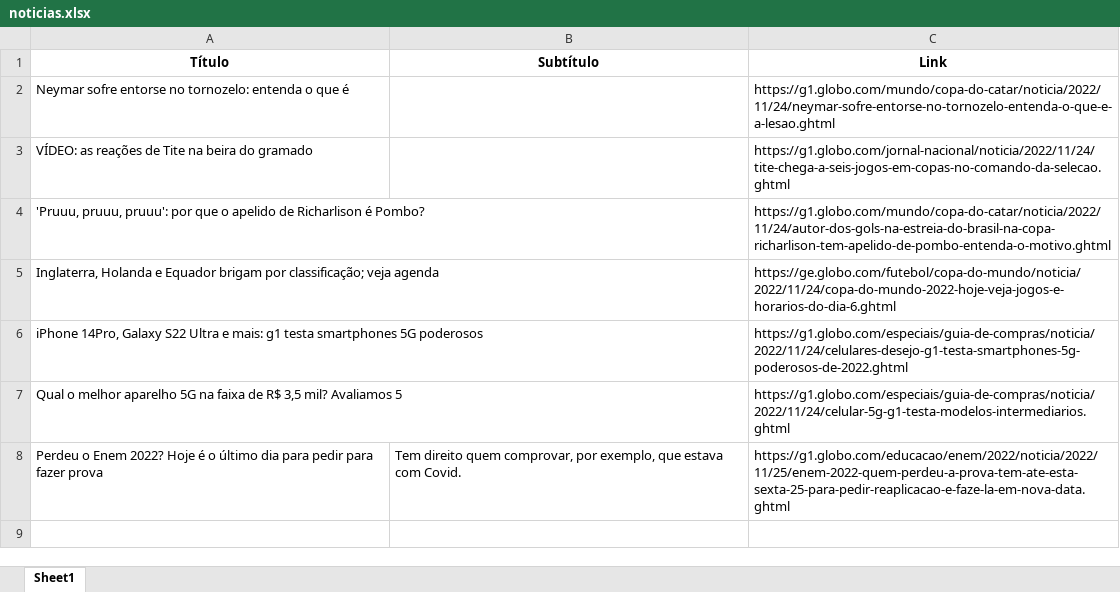
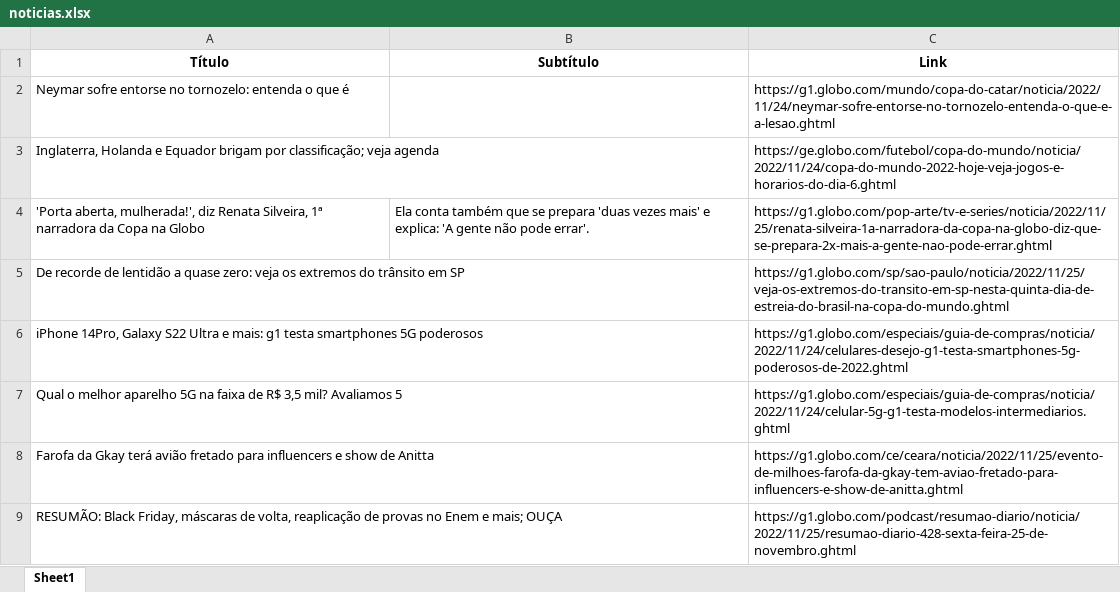
Before and after one commit to guiworldtv2/testeando-publico, an Excel workbook: noticias.xlsx, sheet Sheet1, drawn as a sheet; values as stored, in another font and other column widths than the file's, no borders; removed rows and columns are numbered as before the commit, all else as after; the diff names each change by its address in the sheet, - before the commit and + after, or states it on an @@ line.

```diff
--- a/noticias.xlsx (sheet Sheet1)
+++ b/noticias.xlsx (sheet Sheet1)
-row 3: VÍDEO: as reações de Tite na beira do gramado |  | https://g1.globo.com/jornal-nacional/noticia/2022/11/24/tite-chega-a-seis-jogos-em-copas-no-comando-da-selecao.ghtml
-row 4: 'Pruuu, pruuu, pruuu': por que o apelido de Richarlison é Pombo? |  | https://g1.globo.com/mundo/copa-do-catar/noticia/2022/11/24/autor-dos-gols-na-estreia-do-brasil-na-copa-richarlison-tem-apelido-de-pombo-entenda-o-motivo.ghtml
+row 4: 'Porta aberta, mulherada!', diz Renata Silveira, 1ª narradora da Copa na Globo | Ela conta também que se prepara 'duas vezes mais' e explica: 'A gente não pode errar'. | https://g1.globo.com/pop-arte/tv-e-series/noticia/2022/11/25/renata-silveira-1a-narradora-da-copa-na-globo-diz-que-se-prepara-2x-mais-a-gente-nao-pode-errar.ghtml
+row 5: De recorde de lentidão a quase zero: veja os extremos do trânsito em SP |  | https://g1.globo.com/sp/sao-paulo/noticia/2022/11/25/veja-os-extremos-do-transito-em-sp-nesta-quinta-dia-de-estreia-do-brasil-na-copa-do-mundo.ghtml
-row 8: Perdeu o Enem 2022? Hoje é o último dia para pedir para fazer prova | Tem direito quem comprovar, por exemplo, que estava com Covid. | https://g1.globo.com/educacao/enem/2022/noticia/2022/11/25/enem-2022-quem-perdeu-a-prova-tem-ate-esta-sexta-25-para-pedir-reaplicacao-e-faze-la-em-nova-data.ghtml
+row 8: Farofa da Gkay terá avião fretado para influencers e show de Anitta |  | https://g1.globo.com/ce/ceara/noticia/2022/11/25/evento-de-milhoes-farofa-da-gkay-tem-aviao-fretado-para-influencers-e-show-de-anitta.ghtml
+row 9: RESUMÃO: Black Friday, máscaras de volta, reaplicação de provas no Enem e mais; OUÇA |  | https://g1.globo.com/podcast/resumao-diario/noticia/2022/11/25/resumao-diario-428-sexta-feira-25-de-novembro.ghtml
```
